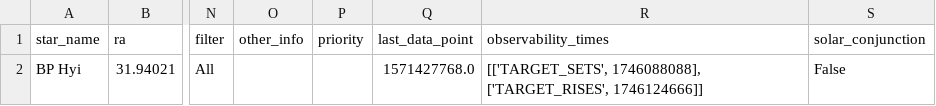
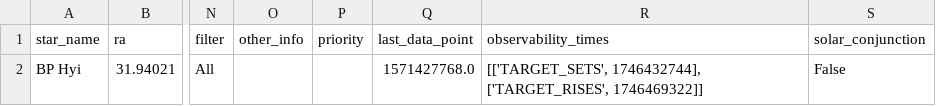
Before and after one commit to aegiskeller/AstroPlanner, a CSV file: selected_target.csv, drawn as a sheet; only a part is shown, gaps mark what is left out; the diff names each change by its address in the sheet, - before the commit and + after, or states it on an @@ line.

```diff
--- a/selected_target.csv
+++ b/selected_target.csv
-R2 (observability_times): [['TARGET_SETS', 1746088088], ['TARGET_RISES', 1746124666]]
+R2 (observability_times): [['TARGET_SETS', 1746432744], ['TARGET_RISES', 1746469322]]
```
Also changed, not shown: 3 other files.
